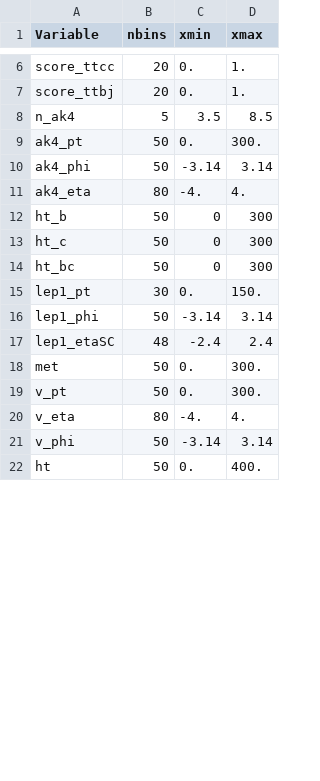
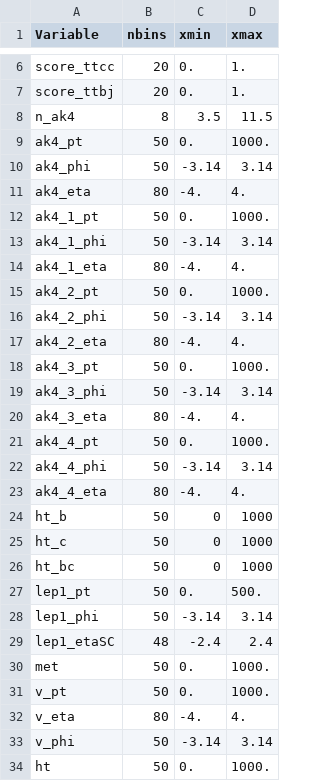
Before and after one commit to emily-tsai11/PlotTools, a CSV file: hconfig.csv, drawn as a sheet; only a part is shown, gaps mark what is left out; the diff covers the shown part only.

```diff
--- a/hconfig.csv
+++ b/hconfig.csv
@@ -7,16 +7,28 @@ score_ttcc, 20, 0., 1.
 score_ttbj, 20, 0., 1.
-n_ak4, 5, 3.5, 8.5
-ak4_pt, 50, 0., 300.
+n_ak4, 8, 3.5, 11.5
+ak4_pt, 50, 0., 1000.
 ak4_phi, 50, -3.14, 3.14
 ak4_eta, 80, -4., 4.
-ht_b, 50, 0, 300
-ht_c, 50, 0, 300
-ht_bc, 50, 0, 300
-lep1_pt, 30, 0., 150.
+ak4_1_pt, 50, 0., 1000.
+ak4_1_phi, 50, -3.14, 3.14
+ak4_1_eta, 80, -4., 4.
+ak4_2_pt, 50, 0., 1000.
+ak4_2_phi, 50, -3.14, 3.14
+ak4_2_eta, 80, -4., 4.
+ak4_3_pt, 50, 0., 1000.
+ak4_3_phi, 50, -3.14, 3.14
+ak4_3_eta, 80, -4., 4.
+ak4_4_pt, 50, 0., 1000.
+ak4_4_phi, 50, -3.14, 3.14
+ak4_4_eta, 80, -4., 4.
+ht_b, 50, 0, 1000
+ht_c, 50, 0, 1000
+ht_bc, 50, 0, 1000
+lep1_pt, 50, 0., 500.
 lep1_phi, 50, -3.14, 3.14
 lep1_etaSC, 48, -2.4, 2.4
-met, 50, 0., 300.
-v_pt, 50, 0., 300.
+met, 50, 0., 1000.
+v_pt, 50, 0., 1000.
 v_eta, 80, -4., 4.
 v_phi, 50, -3.14, 3.14
-ht, 50, 0., 400.
+ht, 50, 0., 1000.
```
Also changed, not shown: 1 removed row and 6 edited cells elsewhere in this file, 12 other files.
